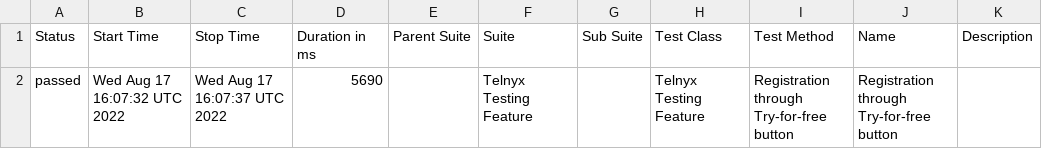
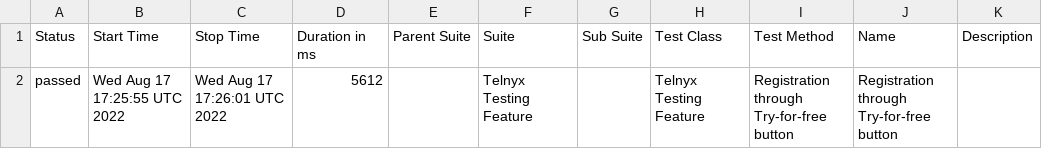
Before and after one commit to ValeriiMandryka/Telnyx-project-on-Cypress-Cucumber-with-AllureReport, a CSV file: data/suites.csv, drawn as a sheet.

```diff
--- a/data/suites.csv
+++ b/data/suites.csv
@@ -1,2 +1,2 @@
 "Status","Start Time","Stop Time","Duration in ms","Parent Suite","Suite","Sub Suite","Test Class","Test Method","Name","Description"
-"passed","Wed Aug 17 16:07:32 UTC 2022","Wed Aug 17 16:07:37 UTC 2022","5690","","Telnyx Testing Feature","","Telnyx Testing Feature","Registration through Try-for-free button","Registration through Try-for-free button",""
+"passed","Wed Aug 17 17:25:55 UTC 2022","Wed Aug 17 17:26:01 UTC 2022","5612","","Telnyx Testing Feature","","Telnyx Testing Feature","Registration through Try-for-free button","Registration through Try-for-free button",""
```
Also changed, not shown: 15 other files.
